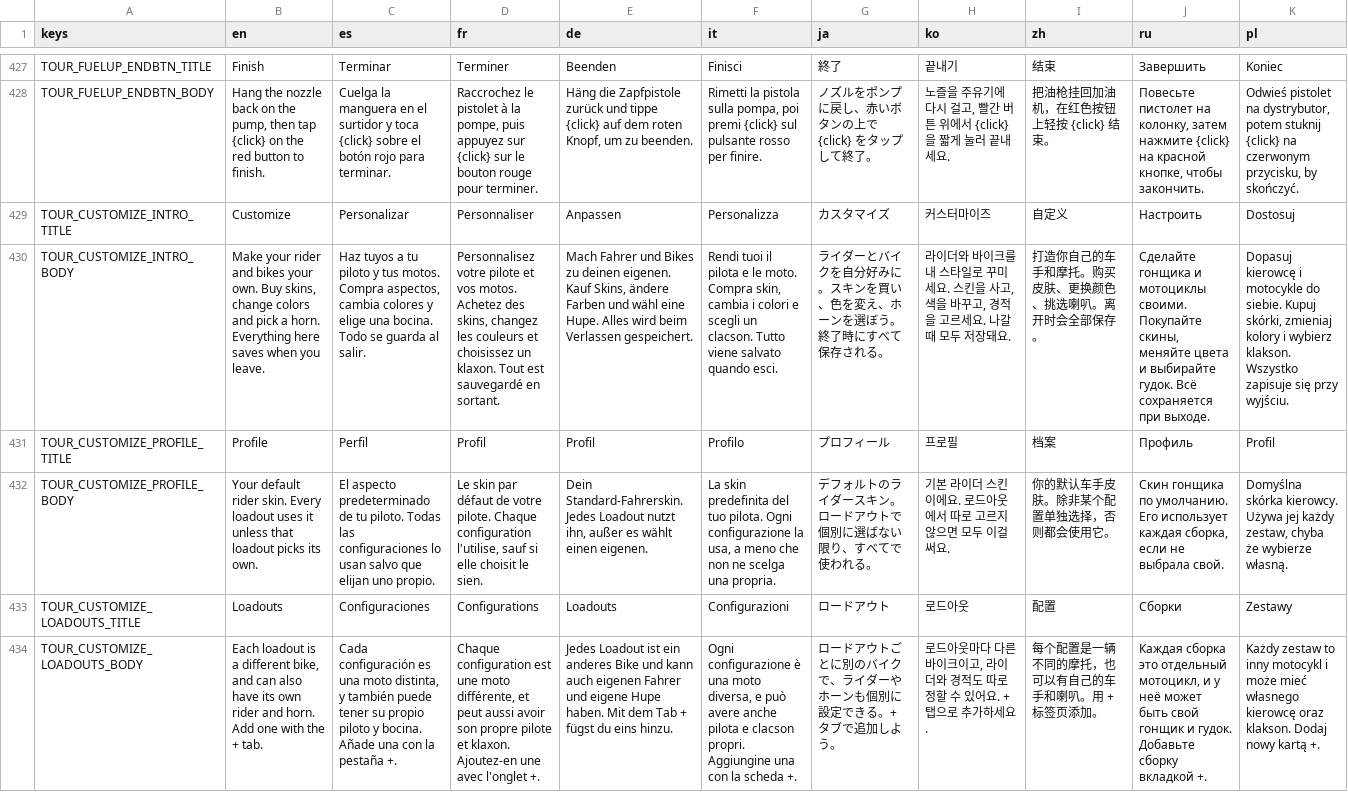
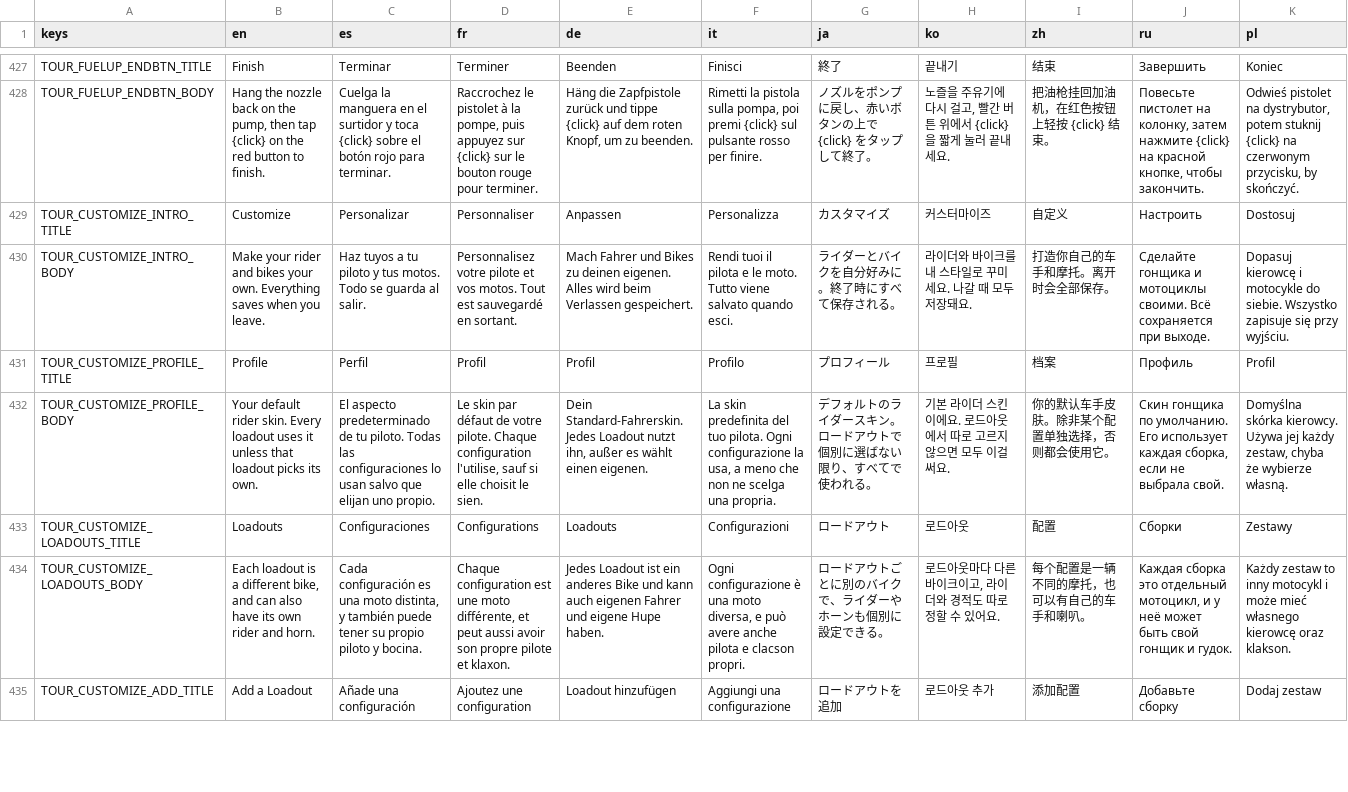
Before and after one commit to ssebs/DankNooner, a CSV file: v2/localization/localization.csv, drawn as a sheet; only a part is shown, gaps mark what is left out; the diff covers the shown part only; the diff names each change by its address in the sheet, - before the commit and + after, or states it on an @@ line.

Commit message:
start Adding product feature tour / walk thru for tutorials

```diff
--- a/v2/localization/localization.csv
+++ b/v2/localization/localization.csv
-B430 (en): …your own. Buy skins, change colors and pick a horn. Everything here saves when…
+B430 (en): …your own. Everything saves when…
-C430 (es): …tus motos. Compra aspectos, cambia colores y elige una bocina. Todo se…
+C430 (es): …tus motos. Todo se…
-D430 (fr): …vos motos. Achetez des skins, changez les couleurs et choisissez un klaxon. Tout est…
+D430 (fr): …vos motos. Tout est…
-E430 (de): …deinen eigenen. Kauf Skins, ändere Farben und wähl eine Hupe. Alles wird…
+E430 (de): …deinen eigenen. Alles wird…
-F430 (it): …le moto. Compra skin, cambia i colori e scegli un clacson. Tutto viene…
+F430 (it): …le moto. Tutto viene…
-G430 (ja): ライダーとバイクを自分好みに。スキンを買い、色を変え、ホーンを選ぼう。終了時にすべて保存される。
+G430 (ja): ライダーとバイクを自分好みに。終了時にすべて保存される。
-H430 (ko): …미세요. 스킨을 사고, 색을 바꾸고, 경적을 고르세요. 나갈 때…
+H430 (ko): …미세요. 나갈 때…
-I430 (zh): 打造你自己的车手和摩托。购买皮肤、更换颜色、挑选喇叭。离开时会全部保存。
+I430 (zh): 打造你自己的车手和摩托。离开时会全部保存。
-J430 (ru): …мотоциклы своими. Покупайте скины, меняйте цвета и выбирайте гудок. Всё сохраняется…
+J430 (ru): …мотоциклы своими. Всё сохраняется…
-K430 (pl): …do siebie. Kupuj skórki, zmieniaj kolory i wybierz klakson. Wszystko zapisuje…
+K430 (pl): …do siebie. Wszystko zapisuje…
-B434 (en): …and horn. Add one with the + tab.
+B434 (en): …and horn.
-C434 (es): …y bocina. Añade una con la pestaña +.
+C434 (es): …y bocina.
-D434 (fr): …et klaxon. Ajoutez-en une avec l'onglet +.
+D434 (fr): …et klaxon.
-E434 (de): …Hupe haben. Mit dem Tab + fügst du eins hinzu.
+E434 (de): …Hupe haben.
-F434 (it): …clacson propri. Aggiungine una con la scheda +.
+F434 (it): …clacson propri.
-G434 (ja): ロードアウトごとに別のバイクで、ライダーやホーンも個別に設定できる。+ タブで追加しよう。
+G434 (ja): ロードアウトごとに別のバイクで、ライダーやホーンも個別に設定できる。
-H434 (ko): 로드아웃마다 다른 바이크이고, 라이더와 경적도 따로 정할 수 있어요. + 탭으로 추가하세요.
+H434 (ko): 로드아웃마다 다른 바이크이고, 라이더와 경적도 따로 정할 수 있어요.
-I434 (zh): 每个配置是一辆不同的摩托，也可以有自己的车手和喇叭。用 + 标签页添加。
+I434 (zh): 每个配置是一辆不同的摩托，也可以有自己的车手和喇叭。
-J434 (ru): …и гудок. Добавьте сборку вкладкой +.
+J434 (ru): …и гудок.
-K434 (pl): …oraz klakson. Dodaj nowy kartą +.
+K434 (pl): …oraz klakson.
+row 435: TOUR_CUSTOMIZE_ADD_TITLE | Add a Loadout | Añade una configuración | Ajoutez une configuration | Loadout hinzufügen | Aggiungi una configurazione | ロードアウトを追加 | 로드아웃 추가 | 添加配置 | Добавьте сборку | Dodaj zestaw
```
Also changed, not shown: 5 added rows elsewhere in this file, 19 other files.
